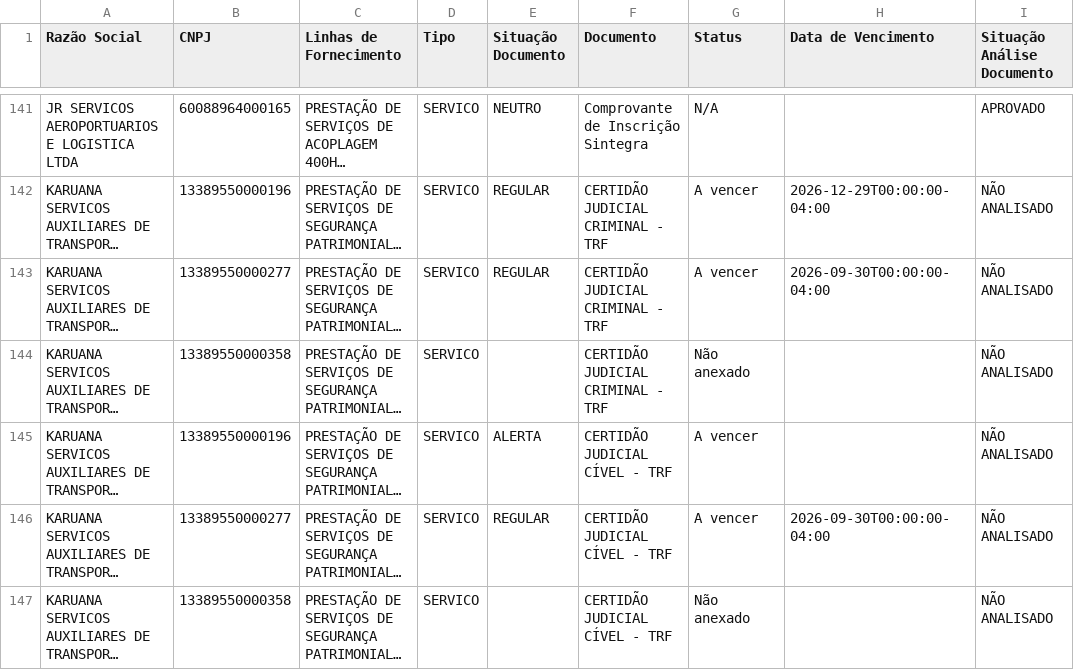
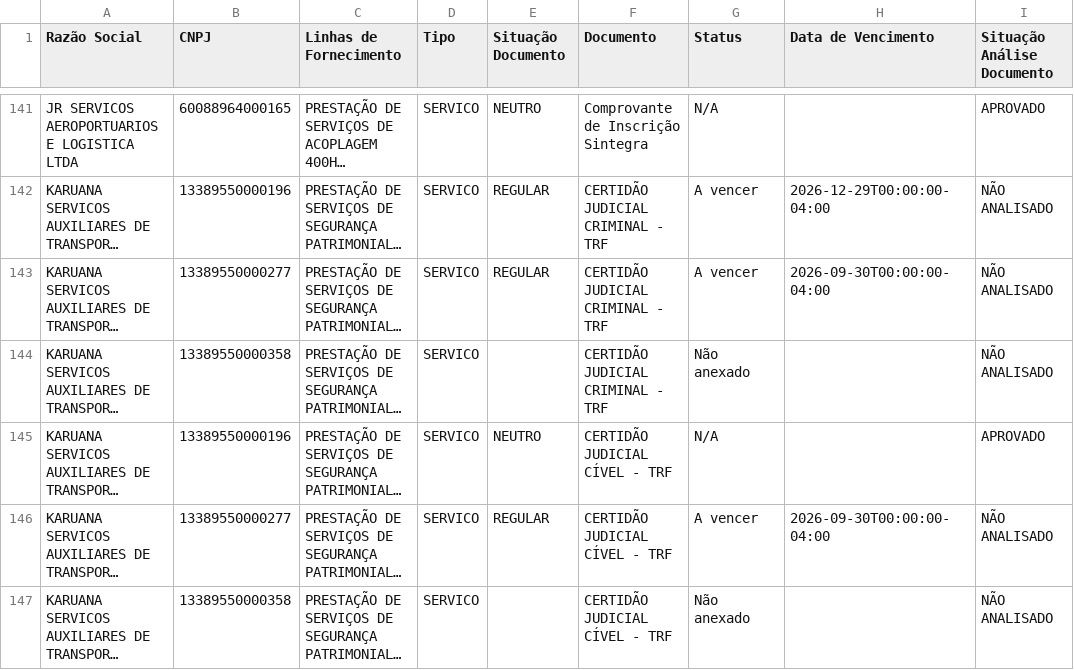
Before and after one commit to gabrillvital-crypto/ClaudeGL, a CSV file: Dashboard/data/busca_automatica_zurich.csv, drawn as a sheet; only a part is shown, gaps mark what is left out; long unchanged cells end in …; the diff covers the shown part only; the diff names each change by its address in the sheet, - before the commit and + after, or states it on an @@ line.

```diff
--- a/Dashboard/data/busca_automatica_zurich.csv
+++ b/Dashboard/data/busca_automatica_zurich.csv
-E145 (Situação Documento): ALERTA
+E145 (Situação Documento): NEUTRO
-G145 (Status): A vencer
+G145 (Status): N/A
-I145 (Situação Análise Documento): NÃO ANALISADO
+I145 (Situação Análise Documento): APROVADO
```
Also changed, not shown: 17 edited cells elsewhere in this file, Dashboard/data/situacao_fornecedor_zurich.csv, Dashboard/data/terceiros_zurich.csv, 12 other files.
